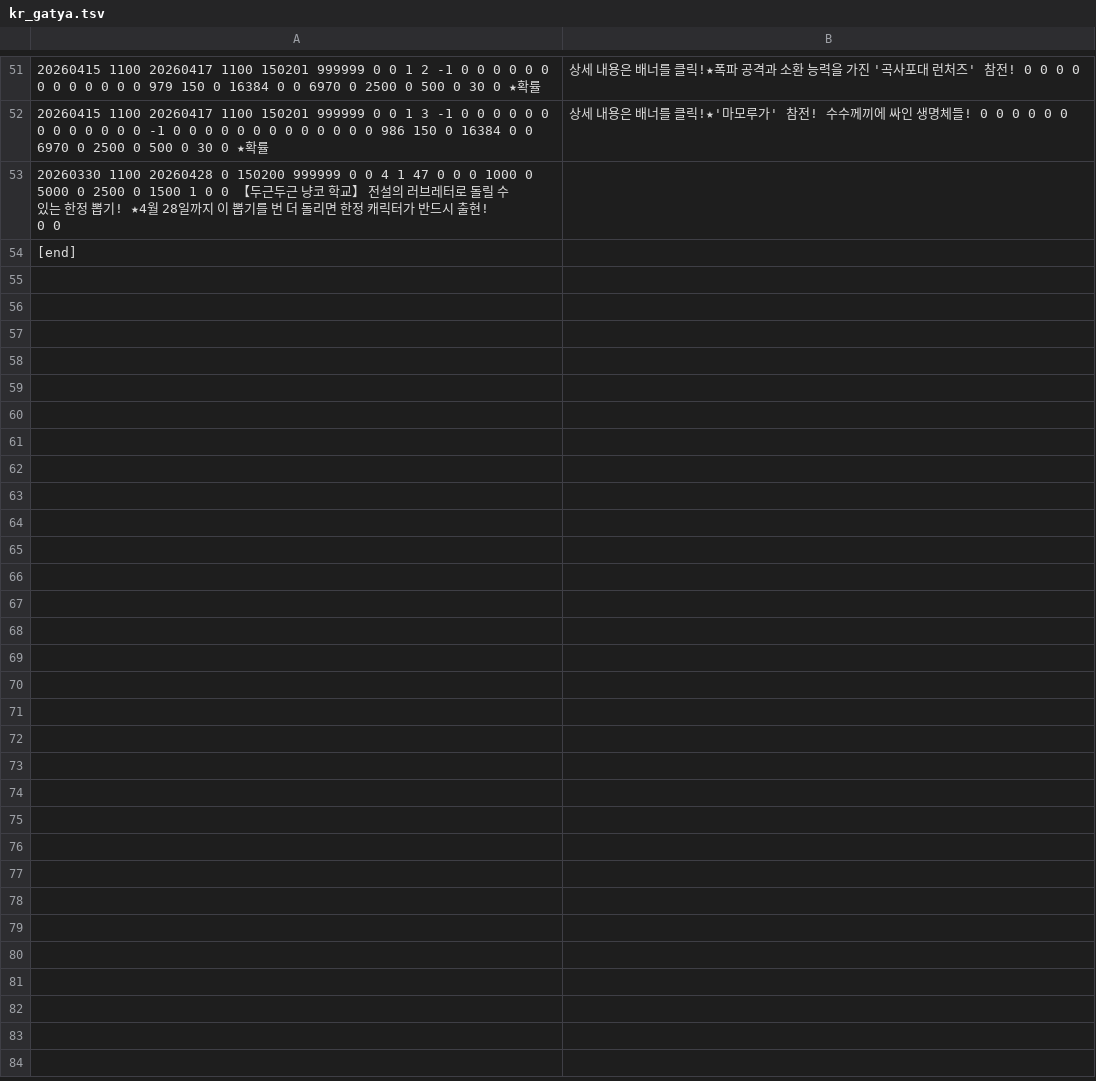
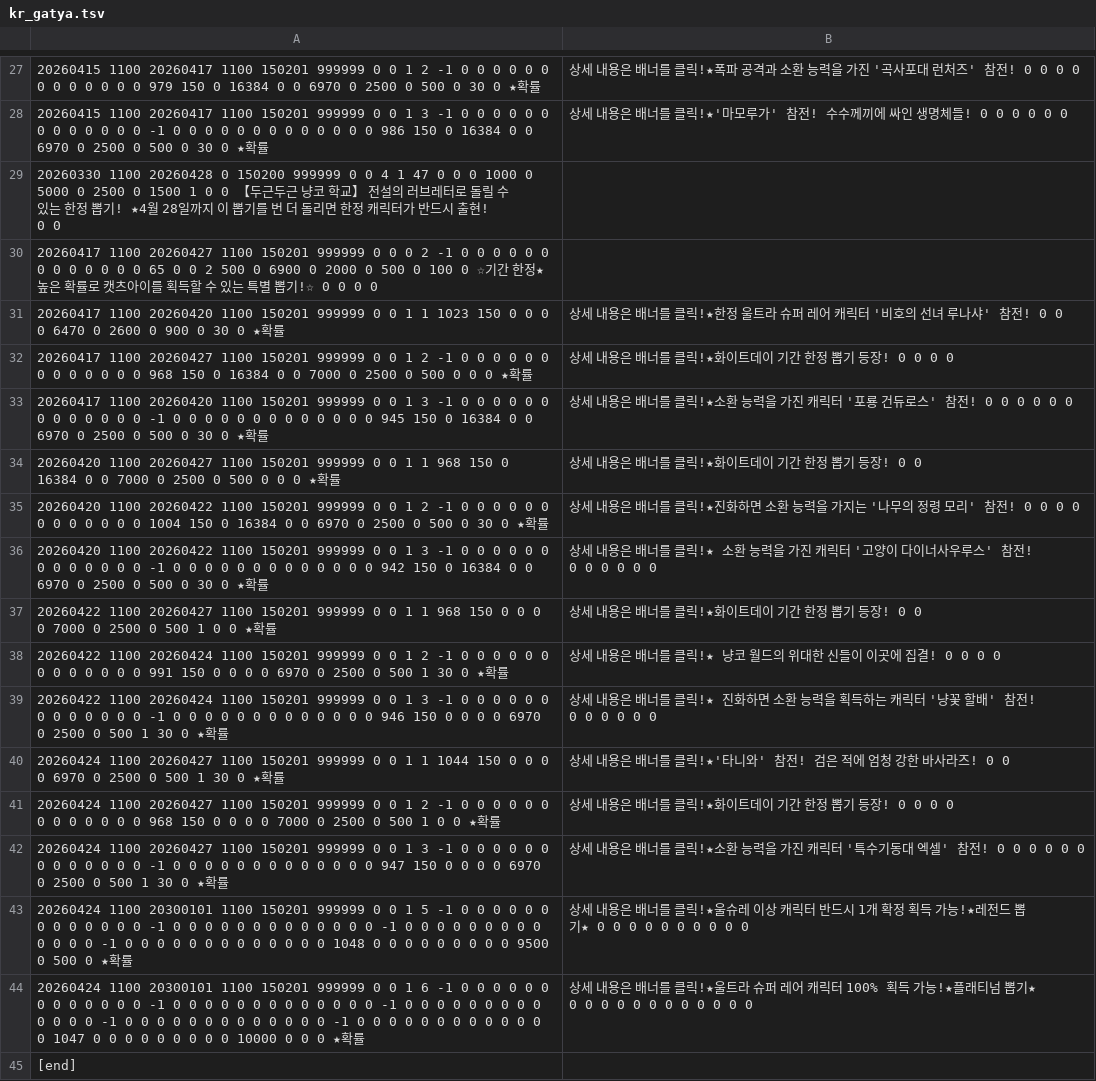
Before and after one commit to JarJarBlink/BE, a TSV file: kr_gatya.tsv, drawn as a sheet; only a part is shown, gaps mark what is left out; the diff covers the shown part only; the diff names each change by its address in the sheet, - before the commit and + after, or states it on an @@ line.

```diff
--- a/kr_gatya.tsv
+++ b/kr_gatya.tsv
+row 30: 20260417 1100 20260427 1100 150201 999999 0 0 0 2 -1 0 0 0 0 0 0 0 0 0 0 0 0 0 65 0 0 2 500 0 6900 0 2000 0 500 0 100 0 ☆기간 한정★높은 확률로 캣츠아이를 획득할 수 있는 특별 뽑기!☆ 0 0 0 0
+row 31: 20260417 1100 20260420 1100 150201 999999 0 0 1 1 1023 150 0 0 0 0 6470 0 2600 0 900 0 30 0 ★확률 | 상세 내용은 배너를 클릭!★한정 울트라 슈퍼 레어 캐릭터 '비호의 선녀 루나샤' 참전! 0 0
+row 32: 20260417 1100 20260427 1100 150201 999999 0 0 1 2 -1 0 0 0 0 0 0 0 0 0 0 0 0 0 968 150 0 16384 0 0 7000 0 2500 0 500 0 0 0 ★확률 | 상세 내용은 배너를 클릭!★화이트데이 기간 한정 뽑기 등장! 0 0 0 0
+row 33: 20260417 1100 20260420 1100 150201 999999 0 0 1 3 -1 0 0 0 0 0 0 0 0 0 0 0 0 0 -1 0 0 0 0 0 0 0 0 0 0 0 0 0 945 150 0 16384 0 0 6970 0 2500 0 500 0 30 0 ★확률 | 상세 내용은 배너를 클릭!★소환 능력을 가진 캐릭터 '포룡 건듀로스' 참전! 0 0 0 0 0 0
+row 34: 20260420 1100 20260427 1100 150201 999999 0 0 1 1 968 150 0 16384 0 0 7000 0 2500 0 500 0 0 0 ★확률 | 상세 내용은 배너를 클릭!★화이트데이 기간 한정 뽑기 등장! 0 0
+row 35: 20260420 1100 20260422 1100 150201 999999 0 0 1 2 -1 0 0 0 0 0 0 0 0 0 0 0 0 0 1004 150 0 16384 0 0 6970 0 2500 0 500 0 30 0 ★확률 | 상세 내용은 배너를 클릭!★진화하면 소환 능력을 가지는 '나무의 정령 모리' 참전! 0 0 0 0
+row 36: 20260420 1100 20260422 1100 150201 999999 0 0 1 3 -1 0 0 0 0 0 0 0 0 0 0 0 0 0 -1 0 0 0 0 0 0 0 0 0 0 0 0 0 942 150 0 16384 0 0 6970 0 2500 0 500 0 30 0 ★확률 | 상세 내용은 배너를 클릭!★ 소환 능력을 가진 캐릭터 '고양이 다이너사우루스' 참전! 0 0 0 0 0 0
+row 37: 20260422 1100 20260427 1100 150201 999999 0 0 1 1 968 150 0 0 0 0 7000 0 2500 0 500 1 0 0 ★확률 | 상세 내용은 배너를 클릭!★화이트데이 기간 한정 뽑기 등장! 0 0
+row 38: 20260422 1100 20260424 1100 150201 999999 0 0 1 2 -1 0 0 0 0 0 0 0 0 0 0 0 0 0 991 150 0 0 0 0 6970 0 2500 0 500 1 30 0 ★확률 | 상세 내용은 배너를 클릭!★ 냥코 월드의 위대한 신들이 이곳에 집결! 0 0 0 0
+row 39: 20260422 1100 20260424 1100 150201 999999 0 0 1 3 -1 0 0 0 0 0 0 0 0 0 0 0 0 0 -1 0 0 0 0 0 0 0 0 0 0 0 0 0 946 150 0 0 0 0 6970 0 2500 0 500 1 30 0 ★확률 | 상세 내용은 배너를 클릭!★ 진화하면 소환 능력을 획득하는 캐릭터 '냥꽃 할배' 참전! 0 0 0 0 0 0
+row 40: 20260424 1100 20260427 1100 150201 999999 0 0 1 1 1044 150 0 0 0 0 6970 0 2500 0 500 1 30 0 ★확률 | 상세 내용은 배너를 클릭!★'타니와' 참전! 검은 적에 엄청 강한 바사라즈! 0 0
+row 41: 20260424 1100 20260427 1100 150201 999999 0 0 1 2 -1 0 0 0 0 0 0 0 0 0 0 0 0 0 968 150 0 0 0 0 7000 0 2500 0 500 1 0 0 ★확률 | 상세 내용은 배너를 클릭!★화이트데이 기간 한정 뽑기 등장! 0 0 0 0
+row 42: 20260424 1100 20260427 1100 150201 999999 0 0 1 3 -1 0 0 0 0 0 0 0 0 0 0 0 0 0 -1 0 0 0 0 0 0 0 0 0 0 0 0 0 947 150 0 0 0 0 6970 0 2500 0 500 1 30 0 ★확률 | 상세 내용은 배너를 클릭!★소환 능력을 가진 캐릭터 '특수기동대 엑셀' 참전! 0 0 0 0 0 0
+row 43: 20260424 1100 20300101 1100 150201 999999 0 0 1 5 -1 0 0 0 0 0 0 0 0 0 0 0 0 0 -1 0 0 0 0 0 0 0 0 0 0 0 0 0 -1 0 0 0 0 0 0 0 0 0 0 0 0 0 -1 0 0 0 0 0 0 0 0 0 0 0 0 0 1048 0 0 0 0 0 0 0 0 0 9500 0 500 0 ★확률 | 상세 내용은 배너를 클릭!★울슈레 이상 캐릭터 반드시 1개 확정 획득 가능!★레전드 뽑기★ 0 0 0 0 0 0 0 0 0 0
+row 44: 20260424 1100 20300101 1100 150201 999999 0 0 1 6 -1 0 0 0 0 0 0 0 0 0 0 0 0 0 -1 0 0 0 0 0 0 0 0 0 0 0 0 0 -1 0 0 0 0 0 0 0 0 0 0 0 0 0 -1 0 0 0 0 0 0 0 0 0 0 0 0 0 -1 0 0 0 0 0 0 0 0 0 0 0 0 0 1047 0 0 0 0 0 0 0 0 0 10000 0 0 0 ★확률 | 상세 내용은 배너를 클릭!★울트라 슈퍼 레어 캐릭터 100% 획득 가능!★플래티넘 뽑기★ 0 0 0 0 0 0 0 0 0 0 0 0
```
Also changed, not shown: 24 removed rows elsewhere in this file, en_item.tsv, en_sale.tsv, 6 other files.
